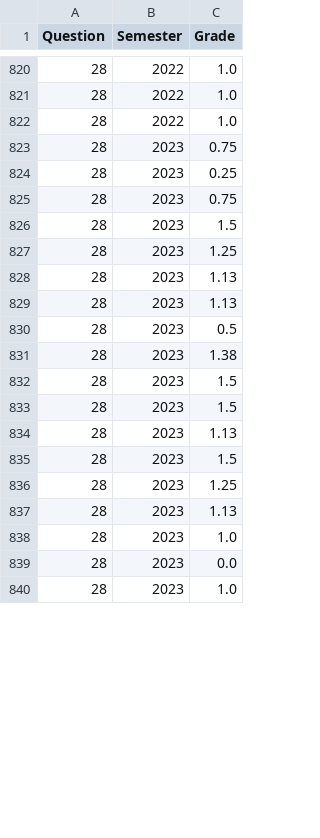
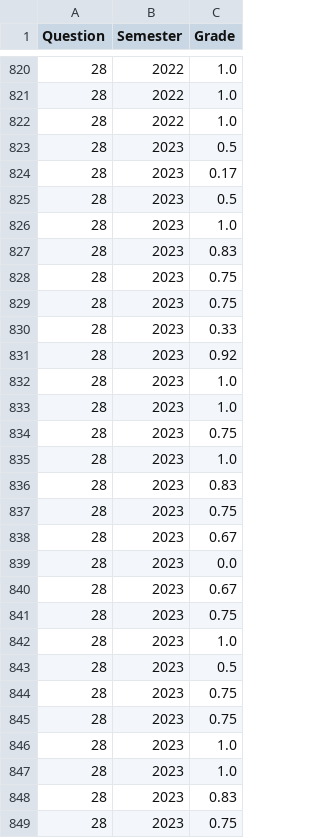
Before and after one commit to PedroClair/prePosCovid, a CSV file: doc/file/csvToComparePosPandemicPerform.csv, drawn as a sheet; only a part is shown, gaps mark what is left out; the shorter side is filled out with more unchanged rows; the diff covers the shown part only.

```diff
--- a/doc/file/csvToComparePosPandemicPerform.csv
+++ b/doc/file/csvToComparePosPandemicPerform.csv
@@ -822,17 +822,28 @@ Question,Semester,Grade
 28,2022,1.0
+28,2023,0.5
+28,2023,0.17
+28,2023,0.5
+28,2023,1.0
+28,2023,0.83
 28,2023,0.75
-28,2023,0.25
 28,2023,0.75
-28,2023,1.5
-28,2023,1.25
-28,2023,1.13
-28,2023,1.13
+28,2023,0.33
+28,2023,0.92
+28,2023,1.0
+28,2023,1.0
+28,2023,0.75
+28,2023,1.0
+28,2023,0.83
+28,2023,0.75
+28,2023,0.67
+28,2023,0.0
+28,2023,0.67
+28,2023,0.75
+28,2023,1.0
 28,2023,0.5
-28,2023,1.38
-28,2023,1.5
-28,2023,1.5
-28,2023,1.13
-28,2023,1.5
-28,2023,1.25
-28,2023,1.13
+28,2023,0.75
+28,2023,0.75
 28,2023,1.0
+28,2023,1.0
+28,2023,0.83
+28,2023,0.75
```
Also changed, not shown: 9 added rows, 17 removed rows and 1 edited cell elsewhere in this file, 3 other files.
